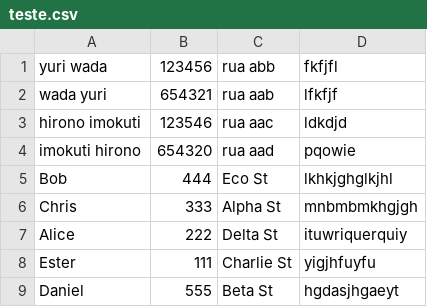
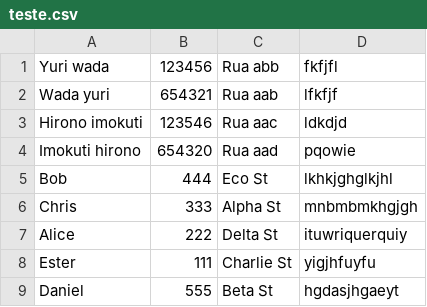
Before and after one commit to YuriWada/tp01, a CSV file: tp/teste.csv, drawn as a sheet; only a part is shown; the diff covers the shown part only.

```diff
--- a/tp/teste.csv
+++ b/tp/teste.csv
@@ -1,5 +1,5 @@
-yuri wada,123456,rua abb,fkfjfl
-wada yuri,654321,rua aab,lfkfjf
-hirono imokuti,123546,rua aac,ldkdjd
-imokuti hirono,654320,rua aad,pqowie
+Yuri wada,123456,Rua abb,fkfjfl
+Wada yuri,654321,Rua aab,lfkfjf
+Hirono imokuti,123546,Rua aac,ldkdjd
+Imokuti hirono,654320,Rua aad,pqowie
 Bob,444,Eco St,lkhkjghglkjhl
```
Also changed, not shown: 30 added rows elsewhere in this file, 1 other file.
